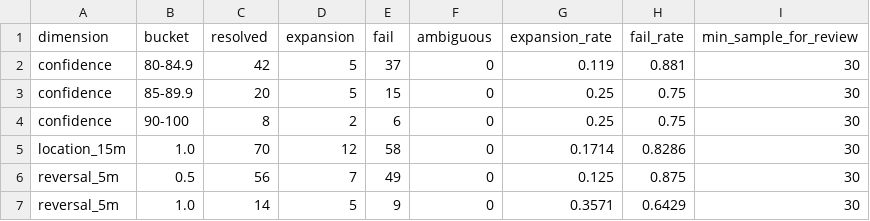
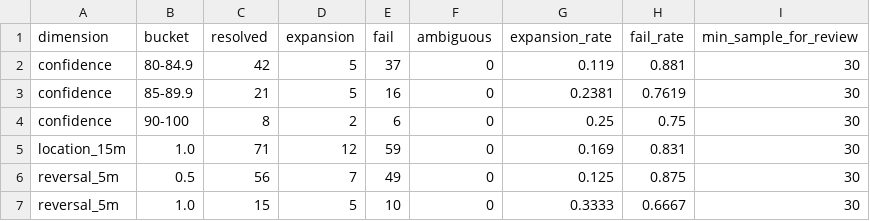
Before and after one commit to KikikJourney/Crypto-Scanner, a CSV file: data/scalping_optimization_report.csv, drawn as a sheet.

```diff
--- a/data/scalping_optimization_report.csv
+++ b/data/scalping_optimization_report.csv
@@ -2,6 +2,6 @@ dimension,bucket,resolved,expansion,fail,ambiguous,expansion_rate,fail_rate,min_
 confidence,80-84.9,42,5,37,0,0.119,0.881,30
-confidence,85-89.9,20,5,15,0,0.25,0.75,30
+confidence,85-89.9,21,5,16,0,0.2381,0.7619,30
 confidence,90-100,8,2,6,0,0.25,0.75,30
-location_15m,1.0,70,12,58,0,0.1714,0.8286,30
+location_15m,1.0,71,12,59,0,0.169,0.831,30
 reversal_5m,0.5,56,7,49,0,0.125,0.875,30
-reversal_5m,1.0,14,5,9,0,0.3571,0.6429,30
+reversal_5m,1.0,15,5,10,0,0.3333,0.6667,30
```
Also changed, not shown: data/scalping_action_history.csv, data/scalping_forward_test.csv, 6 other files.
